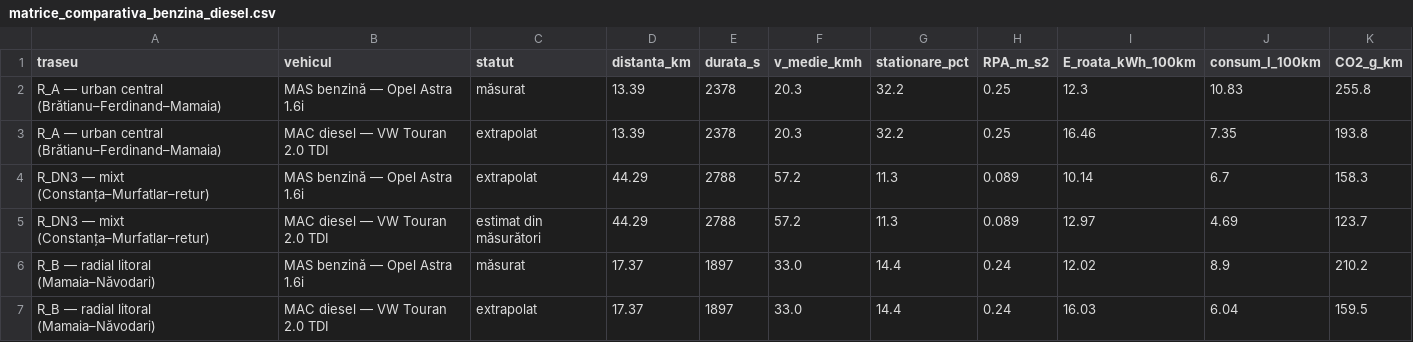
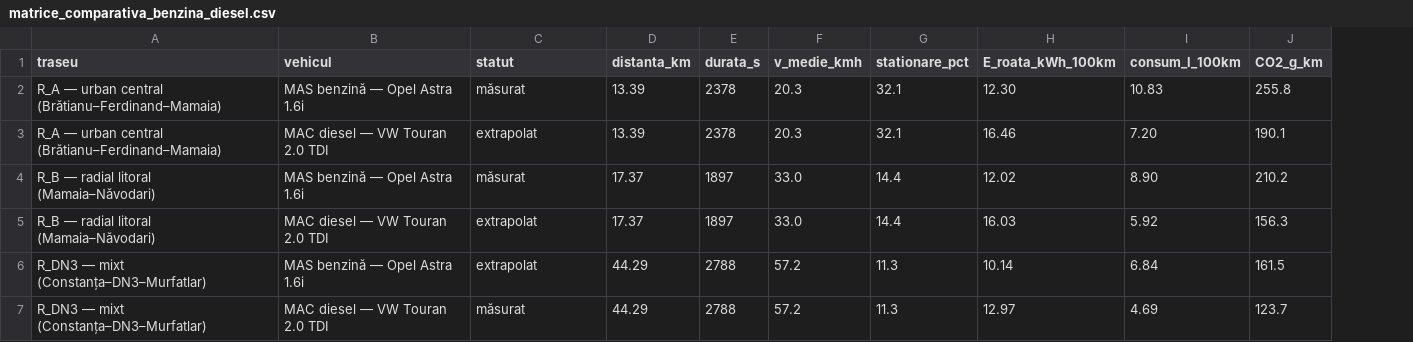
Before and after one commit to Beldugan/car2026-constanta-rde, a CSV file: data/matrice_comparativa_benzina_diesel.csv, drawn as a sheet; removed rows and columns are numbered as before the commit, all else as after; the diff names each change by its address in the sheet, - before the commit and + after, or states it on an @@ line.

```diff
--- a/data/matrice_comparativa_benzina_diesel.csv
+++ b/data/matrice_comparativa_benzina_diesel.csv
-column H (RPA_m_s2), rows 2-3: 0.25 | 0.25; rows 6-7: 0.24 | 0.24
-G2:G3 (stationare_pct): 32.2
+G2:G3 (stationare_pct): 32.1
-H2 (E_roata_kWh_100km): 12.3
+H2 (E_roata_kWh_100km): 12.30
-I3 (consum_l_100km): 7.35
+I3 (consum_l_100km): 7.20
-J3 (CO2_g_km): 193.8
+J3 (CO2_g_km): 190.1
-row 4: R_DN3 — mixt (Constanța–Murfatlar–retur) | MAS benzină — Opel Astra 1.6i | extrapolat | 44.29 | 2788 | 57.2 | 11.3 | 0.089 | 10.14 | 6.7 | 158.3
-row 5: R_DN3 — mixt (Constanța–Murfatlar–retur) | MAC diesel — VW Touran 2.0 TDI | estimat din măsurători | 44.29 | 2788 | 57.2 | 11.3 | 0.089 | 12.97 | 4.69 | 123.7
-I4 (consum_l_100km): 8.9
+I4 (consum_l_100km): 8.90
-I5 (consum_l_100km): 6.04
+I5 (consum_l_100km): 5.92
-J5 (CO2_g_km): 159.5
+J5 (CO2_g_km): 156.3
+row 6: R_DN3 — mixt (Constanța–DN3–Murfatlar) | MAS benzină — Opel Astra 1.6i | extrapolat | 44.29 | 2788 | 57.2 | 11.3 | 10.14 | 6.84 | 161.5
+row 7: R_DN3 — mixt (Constanța–DN3–Murfatlar) | MAC diesel — VW Touran 2.0 TDI | măsurat | 44.29 | 2788 | 57.2 | 11.3 | 12.97 | 4.69 | 123.7
```
Also changed, not shown: MANIFEST.csv, data/extrapolat_R_A_diesel.csv, 12 other files.
